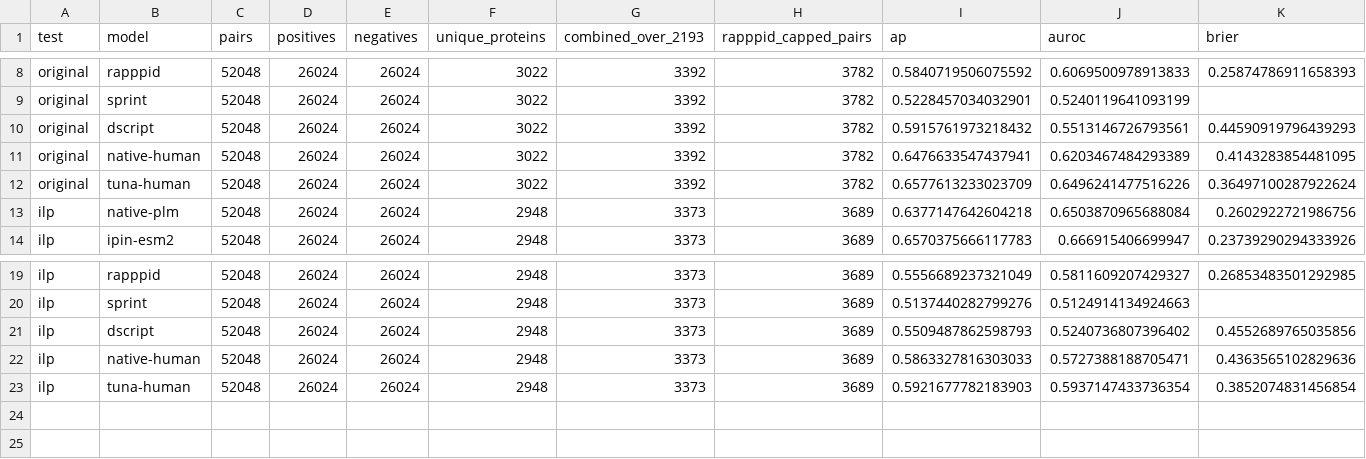
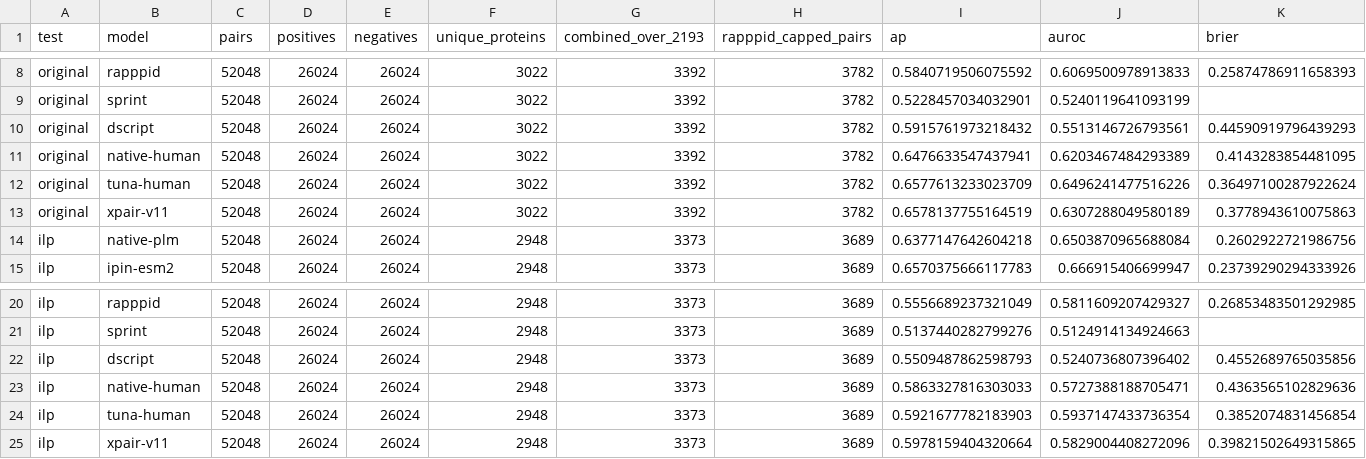
Before and after one commit to Jalil-Mahdizadeh/iPIN, a CSV file: benchmark-v5/results/metrics.csv, drawn as a sheet; only a part is shown, gaps mark what is left out; rows hold the shown columns only; the diff names each change by its address in the sheet, - before the commit and + after, or states it on an @@ line.

```diff
--- a/benchmark-v5/results/metrics.csv
+++ b/benchmark-v5/results/metrics.csv
+row 13: original | xpair-v11 | 52048 | 26024 | 26024 | 3022 | 3392 | 3782 | 0.6578137755164519 | 0.6307288049580189 | 0.3778943610075863
+row 25: ilp | xpair-v11 | 52048 | 26024 | 26024 | 2948 | 3373 | 3689 | 0.5978159404320664 | 0.5829004408272096 | 0.39821502649315865
```
Also changed, not shown: benchmark-v5/results/combined-exposure-removed-metrics.csv, benchmark-v5/results/confidence-intervals.csv, 47 other files.
